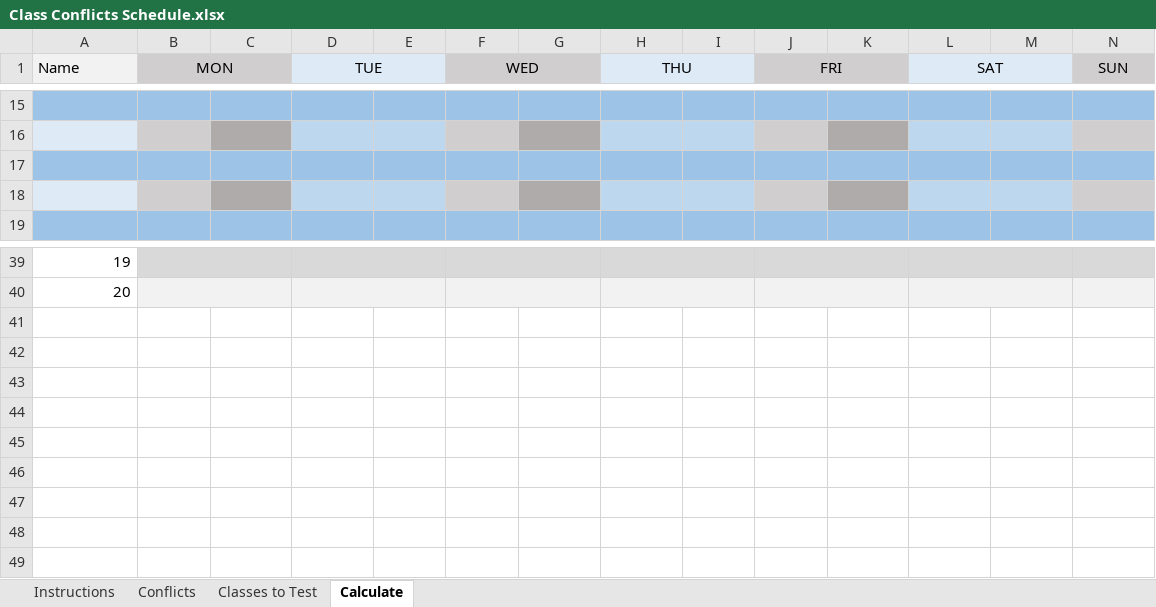
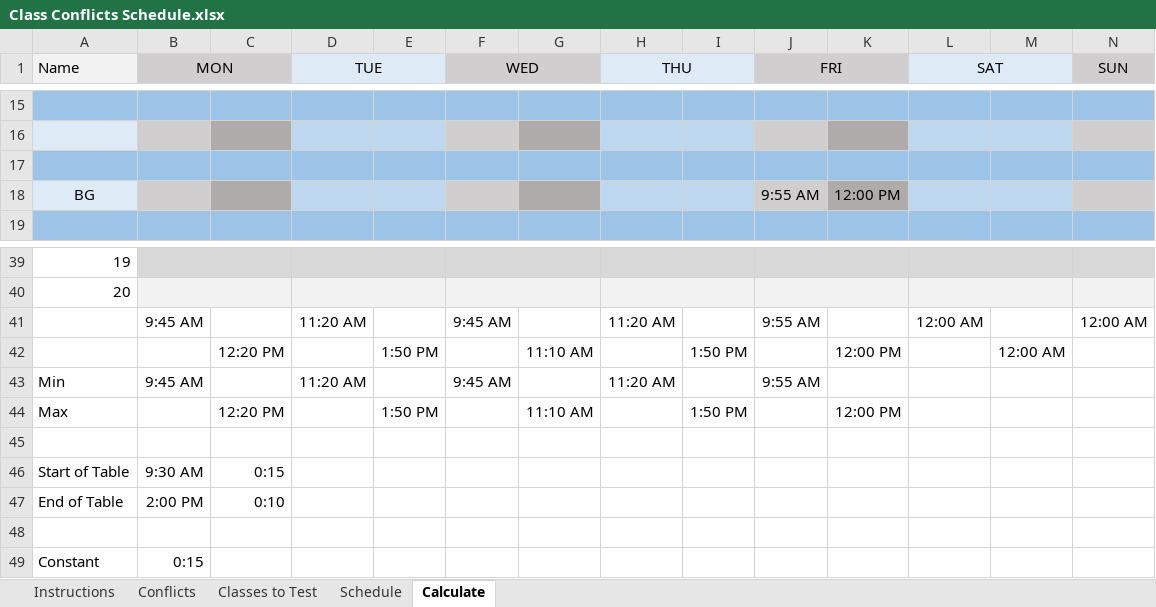
Before and after one commit to sa5mmm/ClassScheduleConflicts, an Excel workbook: Class Conflicts Schedule.xlsx, sheet Calculate, drawn as a sheet; only a part is shown, gaps mark what is left out; values as stored, in another font and other column widths than the file's, no borders; rows hold the shown columns only; the diff names each change by its address in the sheet, - before the commit and + after, or states it on an @@ line.

Commit message:
Added Automatic update of Schedule
There is now a sheet in the document that automatically updates your schedule based on the classes you would like the document to check. That way there is a comprehensive way to see the final schedule.

```diff
--- a/Class Conflicts Schedule.xlsx (sheet Calculate)
+++ b/Class Conflicts Schedule.xlsx (sheet Calculate)
+sheet tab: Schedule
-row 18: (empty)
+row 18: BG |  |  |  |  |  |  |  |  | 9:55 AM | 12:00 PM
+row 41:  | 9:45 AM |  | 11:20 AM |  | 9:45 AM |  | 11:20 AM |  | 9:55 AM |  | 12:00 AM |  | 12:00 AM
+row 42:  |  | 12:20 PM |  | 1:50 PM |  | 11:10 AM |  | 1:50 PM |  | 12:00 PM |  | 12:00 AM
+row 43: Min | 9:45 AM |  | 11:20 AM |  | 9:45 AM |  | 11:20 AM |  | 9:55 AM
+row 44: Max |  | 12:20 PM |  | 1:50 PM |  | 11:10 AM |  | 1:50 PM |  | 12:00 PM
+row 45: (empty)
+row 46: Start of Table | 9:30 AM | 0:15
+row 47: End of Table | 2:00 PM | 0:10
+row 48: (empty)
+row 49: Constant | 0:15
```
Also changed, not shown: sheet Classes to Test, sheet Conflicts.
